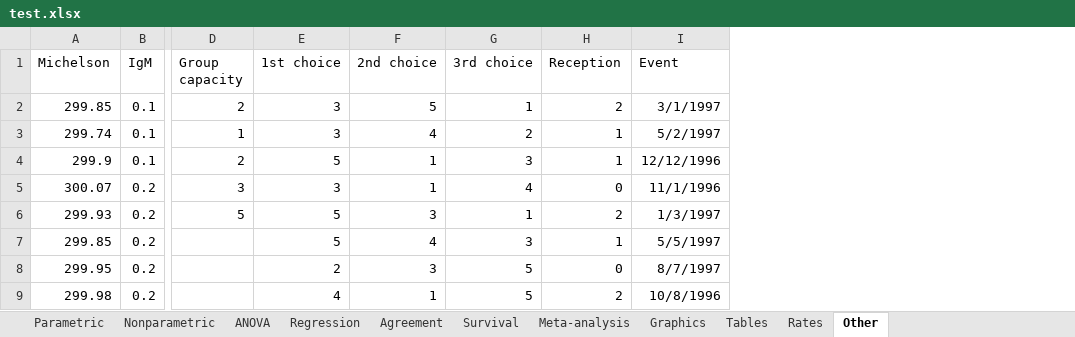
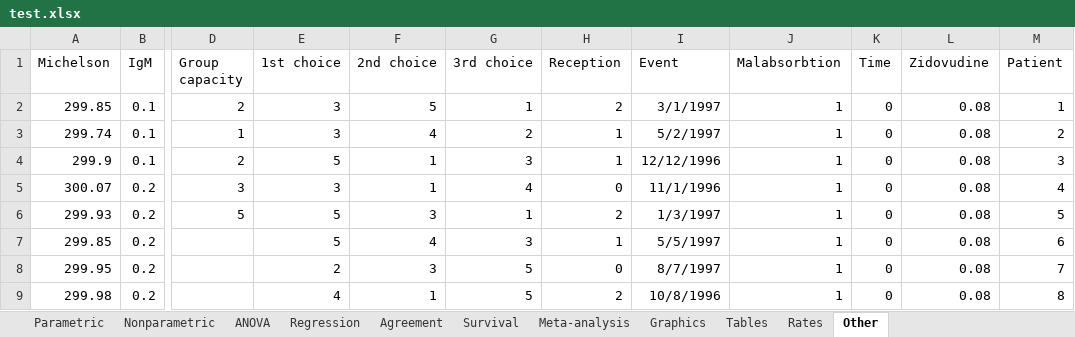
Before and after one commit to iain-buchan/statsdirect, an Excel workbook: StatsDirectUI/Assets/Data/test.xlsx, sheet Other, drawn as a sheet; only a part is shown, gaps mark what is left out; values as stored, in another font and other column widths than the file's, no borders; the diff names each change by its address in the sheet, - before the commit and + after, or states it on an @@ line.

```diff
--- a/StatsDirectUI/Assets/Data/test.xlsx (sheet Other)
+++ b/StatsDirectUI/Assets/Data/test.xlsx (sheet Other)
+column J (Malabsorbtion), rows 2-9: all 1
+column K (Time), rows 2-9: all 0
+column L (Zidovudine), rows 2-9: all 0.08
+column M (Patient), rows 2-9: 1 | 2 | 3 | 4 | 5 | 6 | 7 | 8
```
Also changed, not shown: 17 other files.
